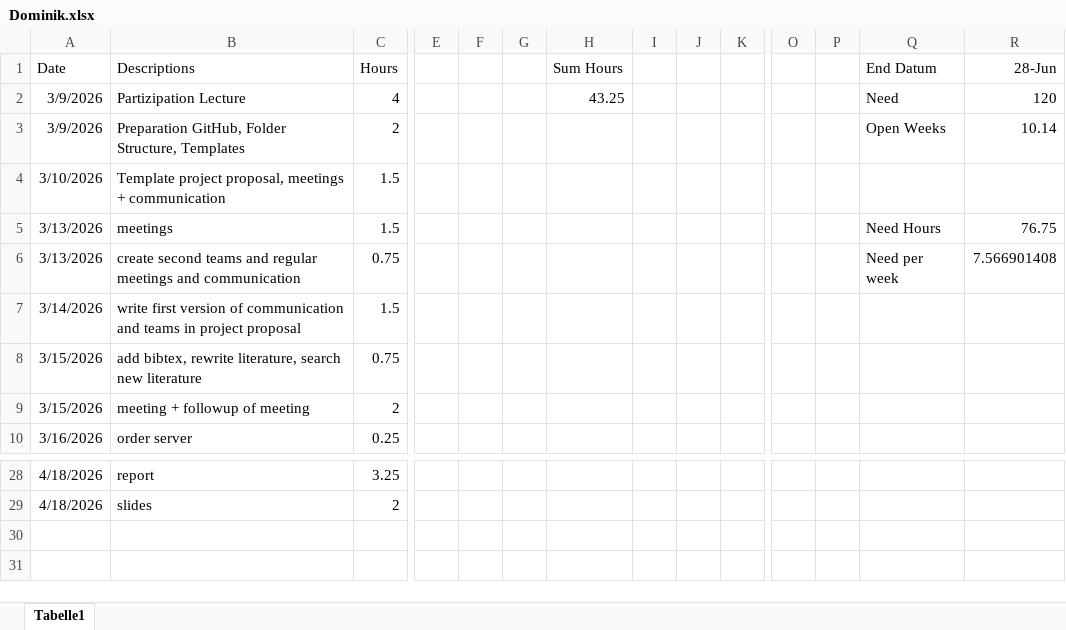
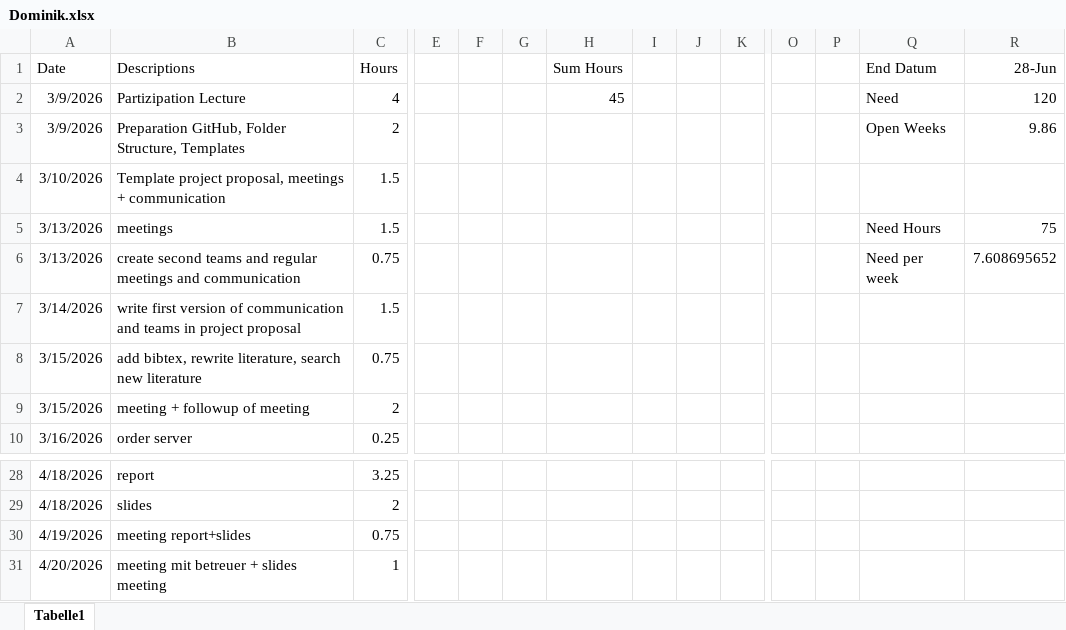
Before and after one commit to nikmaster/wu_dslab_infrared-city, an Excel workbook: timesheets/Dominik.xlsx, sheet Tabelle1, drawn as a sheet; only a part is shown, gaps mark what is left out; values as stored, in another font and other column widths than the file's, no borders; rows hold the shown columns only; the diff names each change by its address in the sheet, - before the commit and + after, or states it on an @@ line.

Commit message:
Update Dominik.xlsx

```diff
--- a/timesheets/Dominik.xlsx (sheet Tabelle1)
+++ b/timesheets/Dominik.xlsx (sheet Tabelle1)
-H2 (Sum Hours): 43.25
+H2 (Sum Hours): 45
-R3 (28-Jun): 10.14
+R3 (28-Jun): 9.86
-R5 (28-Jun): 76.75
+R5 (28-Jun): 75
-R6 (28-Jun): 7.566901408
+R6 (28-Jun): 7.608695652
+row 30: 4/19/2026 | meeting report+slides | 0.75
+row 31: 4/20/2026 | meeting mit betreuer + slides meeting | 1
```
